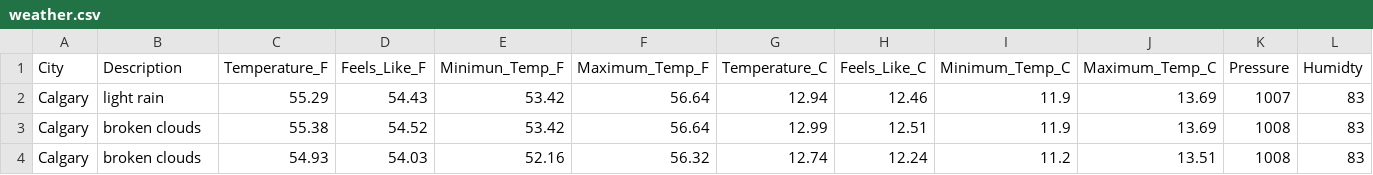
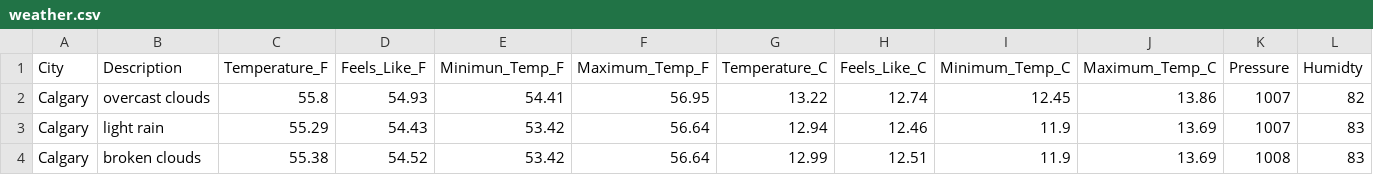
Before and after one commit to dabson2020/Projects, a CSV file: Data_Analysis_and_Data_Engr_Projects/Airflow_Projects/ETL_Weather_Data/concat_data/weather.csv, drawn as a sheet; only a part is shown; the shorter side is filled out with more unchanged rows; rows hold the shown columns only; the diff names each change by its address in the sheet, - before the commit and + after, or states it on an @@ line.

Commit message:
Add today's weather data

```diff
--- a/Data_Analysis_and_Data_Engr_Projects/Airflow_Projects/ETL_Weather_Data/concat_data/weather.csv
+++ b/Data_Analysis_and_Data_Engr_Projects/Airflow_Projects/ETL_Weather_Data/concat_data/weather.csv
+row 2: Calgary | overcast clouds | 55.8 | 54.93 | 54.41 | 56.95 | 13.22 | 12.74 | 12.45 | 13.86 | 1007 | 82
```
